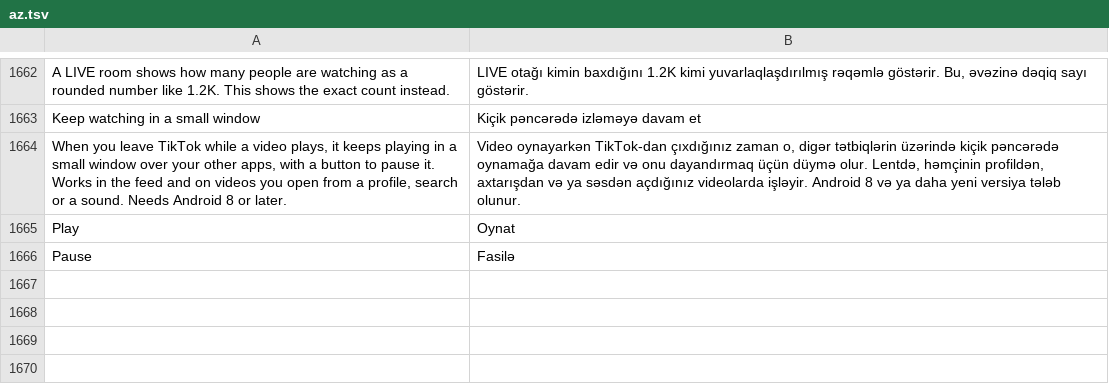
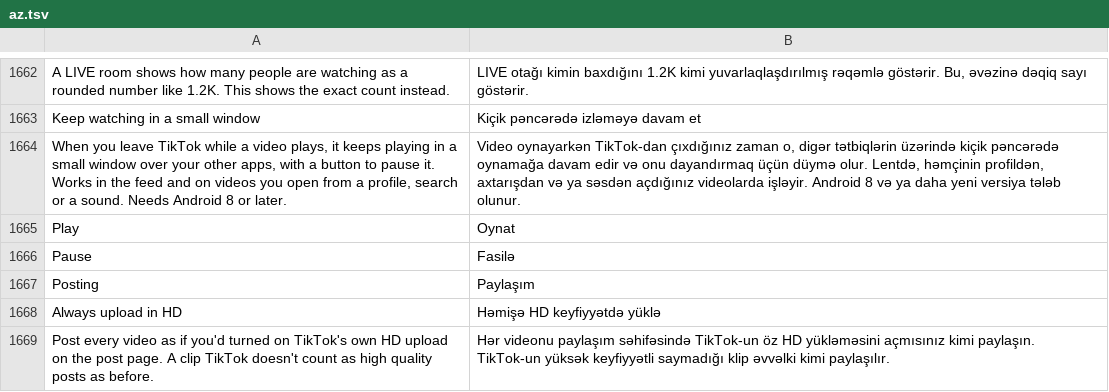
Before and after one commit to SA-SUJON/HushFeed, a TSV file: extensions/tiktok/src/main/l10n/az.tsv, drawn as a sheet; only a part is shown, gaps mark what is left out; the diff names each change by its address in the sheet, - before the commit and + after, or states it on an @@ line.

```diff
--- a/extensions/tiktok/src/main/l10n/az.tsv
+++ b/extensions/tiktok/src/main/l10n/az.tsv
+row 1667: Posting | Paylaşım
+row 1668: Always upload in HD | Həmişə HD keyfiyyətdə yüklə
+row 1669: Post every video as if you'd turned on TikTok's own HD upload on the post page. A clip TikTok doesn't count as high quality posts as before. | Hər videonu paylaşım səhifəsində TikTok-un öz HD yükləməsini açmısınız kimi paylaşın. TikTok-un yüksək keyfiyyətli saymadığı klip əvvəlki kimi paylaşılır.
```
Also changed, not shown: extensions/tiktok/src/main/l10n/de.tsv, extensions/tiktok/src/main/l10n/in.csv, 17 other files.
